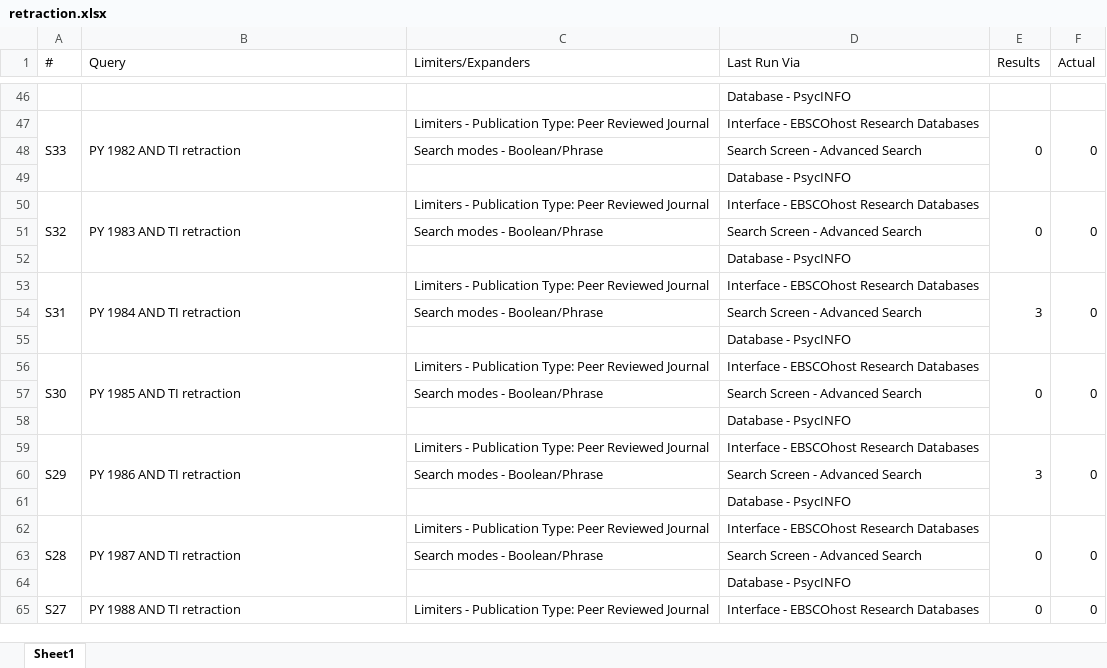
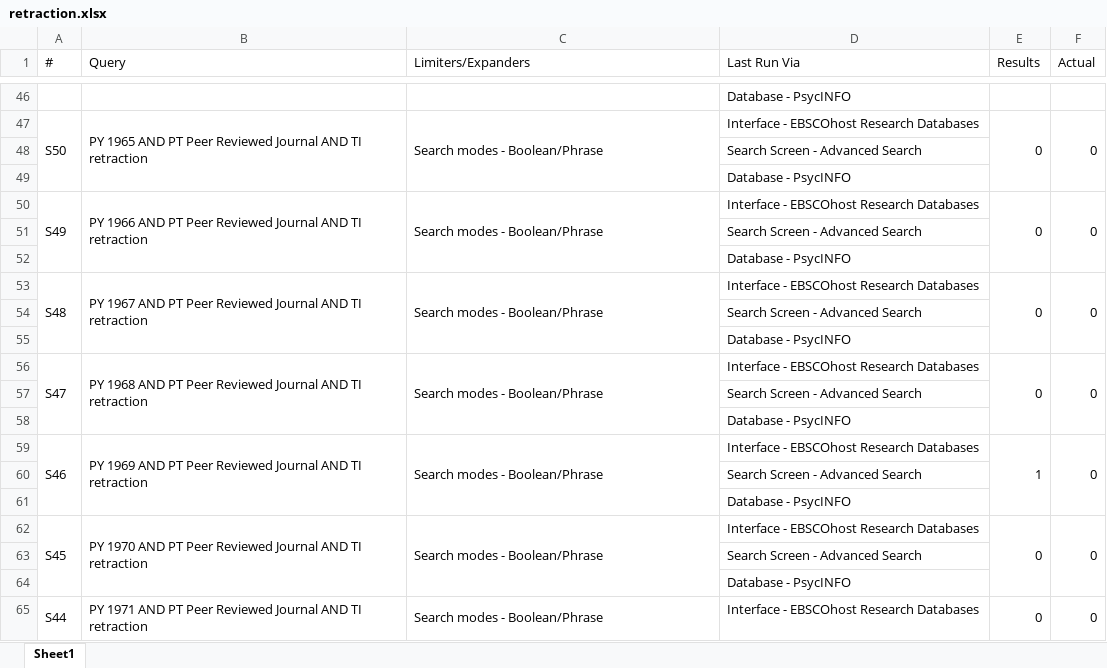
Before and after one commit to chartgerink/2015growth, an Excel workbook: searches/retraction.xlsx, sheet Sheet1, drawn as a sheet; only a part is shown, gaps mark what is left out; values as stored, in another font and other column widths than the file's, no cell formats; removed rows and columns are numbered as before the commit, all else as after; the diff covers the shown part only; the diff names each change by its address in the sheet, - before the commit and + after, or states it on an @@ line.

```diff
--- a/searches/retraction.xlsx (sheet Sheet1)
+++ b/searches/retraction.xlsx (sheet Sheet1)
-A47 (#): S33
+A47 (#): S50
-B47 (Query): PY 1982 AND TI retraction
+B47 (Query): PY 1965 AND PT Peer Reviewed Journal AND TI retraction
-C47 (Limiters/Expanders): Limiters - Publication Type: Peer Reviewed Journal
+C47 (Limiters/Expanders): Search modes - Boolean/Phrase
+C47:C49 merged
-C48 (Limiters/Expanders): Search modes - Boolean/Phrase
+C48 (Limiters/Expanders): (empty)
-A50 (#): S32
+A50 (#): S49
-B50 (Query): PY 1983 AND TI retraction
+B50 (Query): PY 1966 AND PT Peer Reviewed Journal AND TI retraction
-C50 (Limiters/Expanders): Limiters - Publication Type: Peer Reviewed Journal
+C50 (Limiters/Expanders): Search modes - Boolean/Phrase
+C50:C52 merged
-C51 (Limiters/Expanders): Search modes - Boolean/Phrase
+C51 (Limiters/Expanders): (empty)
-row 53: S31 | PY 1984 AND TI retraction | Limiters - Publication Type: Peer Reviewed Journal | Interface - EBSCOhost Research Databases | 3 | 0
-row 54:  |  | Search modes - Boolean/Phrase | Search Screen - Advanced Search
+row 53: S48 | PY 1967 AND PT Peer Reviewed Journal AND TI retraction | Search modes - Boolean/Phrase | Interface - EBSCOhost Research Databases | 0 | 0
+row 54:  |  |  | Search Screen - Advanced Search
-A56 (#): S30
+A56 (#): S47
-B56 (Query): PY 1985 AND TI retraction
+B56 (Query): PY 1968 AND PT Peer Reviewed Journal AND TI retraction
-C56 (Limiters/Expanders): Limiters - Publication Type: Peer Reviewed Journal
+C56 (Limiters/Expanders): Search modes - Boolean/Phrase
+C56:C58 merged
-C57 (Limiters/Expanders): Search modes - Boolean/Phrase
+C57 (Limiters/Expanders): (empty)
-row 59: S29 | PY 1986 AND TI retraction | Limiters - Publication Type: Peer Reviewed Journal | Interface - EBSCOhost Research Databases | 3 | 0
-row 60:  |  | Search modes - Boolean/Phrase | Search Screen - Advanced Search
+row 59: S46 | PY 1969 AND PT Peer Reviewed Journal AND TI retraction | Search modes - Boolean/Phrase | Interface - EBSCOhost Research Databases | 1 | 0
+row 60:  |  |  | Search Screen - Advanced Search
-A62 (#): S28
+A62 (#): S45
-B62 (Query): PY 1987 AND TI retraction
+B62 (Query): PY 1970 AND PT Peer Reviewed Journal AND TI retraction
-C62 (Limiters/Expanders): Limiters - Publication Type: Peer Reviewed Journal
+C62 (Limiters/Expanders): Search modes - Boolean/Phrase
+C62:C64 merged
-C63 (Limiters/Expanders): Search modes - Boolean/Phrase
+C63 (Limiters/Expanders): (empty)
-A65 (#): S27
+A65 (#): S44
-B65 (Query): PY 1988 AND TI retraction
+B65 (Query): PY 1971 AND PT Peer Reviewed Journal AND TI retraction
-C65 (Limiters/Expanders): Limiters - Publication Type: Peer Reviewed Journal
+C65 (Limiters/Expanders): Search modes - Boolean/Phrase
+C65:C67 merged
```
Also changed, not shown: 121 added rows, 70 removed rows, 25 edited cells and merged cells elsewhere in this sheet, cell formats, searches/reanalysis.xlsx, searches/replication.xlsx, 33 other files.
